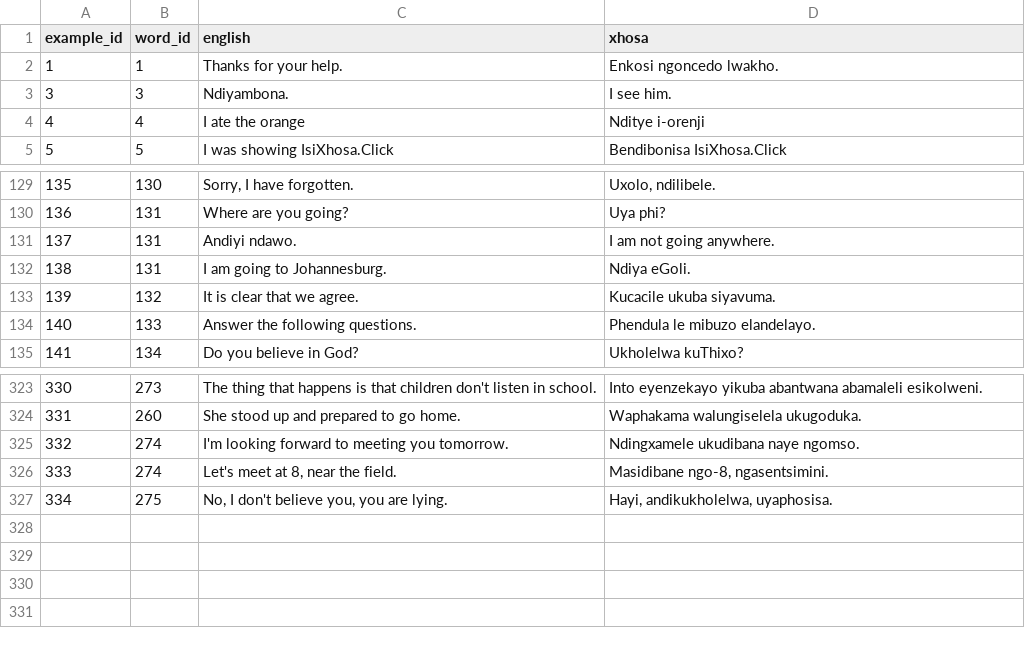
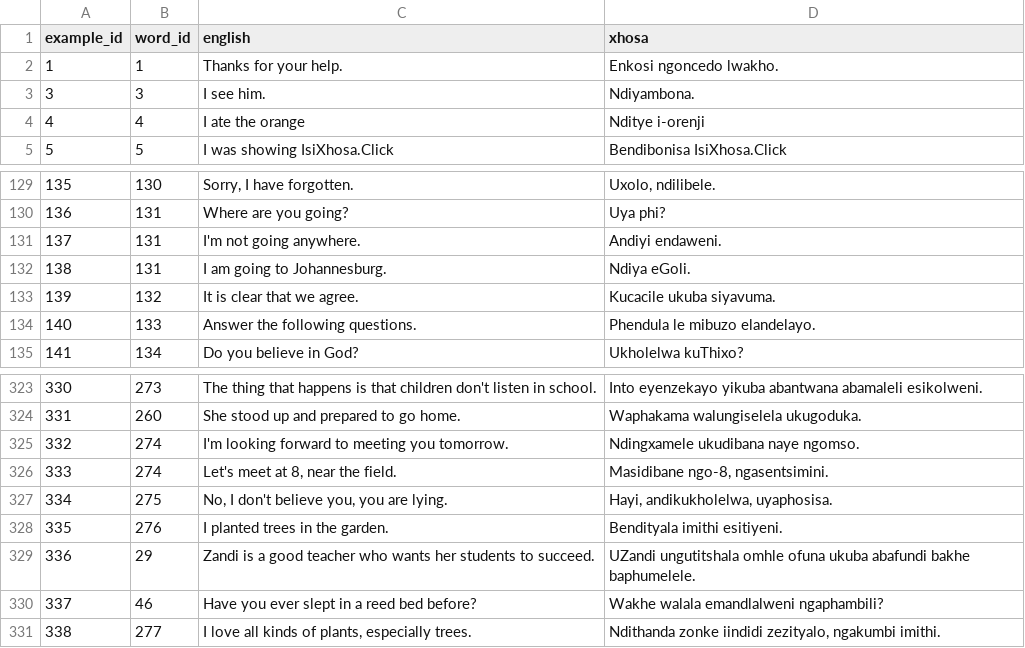
Before and after one commit to IsiXhosa-click/database, a CSV file: examples.csv, drawn as a sheet; only a part is shown, gaps mark what is left out.

```diff
--- a/examples.csv
+++ b/examples.csv
@@ -2,3 +2,3 @@ example_id,word_id,english,xhosa
 1,1,Thanks for your help.,Enkosi ngoncedo lwakho.
-3,3,Ndiyambona.,I see him.
+3,3,I see him.,Ndiyambona.
 4,4,I ate the orange,Nditye i-orenji
@@ -130,3 +130,3 @@ example_id,word_id,english,xhosa
 136,131,Where are you going?,Uya phi?
-137,131,Andiyi ndawo.,I am not going anywhere.
+137,131,I'm not going anywhere.,Andiyi endaweni.
 138,131,I am going to Johannesburg.,Ndiya eGoli.
@@ -327 +327,5 @@ example_id,word_id,english,xhosa
 334,275,"No, I don't believe you, you are lying.","Hayi, andikukholelwa, uyaphosisa."
+335,276,I planted trees in the garden.,Bendityala imithi esitiyeni.
+336,29,Zandi is a good teacher who wants her students to succeed. ,UZandi ungutitshala omhle ofuna ukuba abafundi bakhe baphumelele.
+337,46,Have you ever slept in a reed bed before?,Wakhe walala emandlalweni ngaphambili?
+338,277,"I love all kinds of plants, especially trees.","Ndithanda zonke iindidi zezityalo, ngakumbi imithi."
```
Also changed, not shown: linked_words.csv, words.csv.
